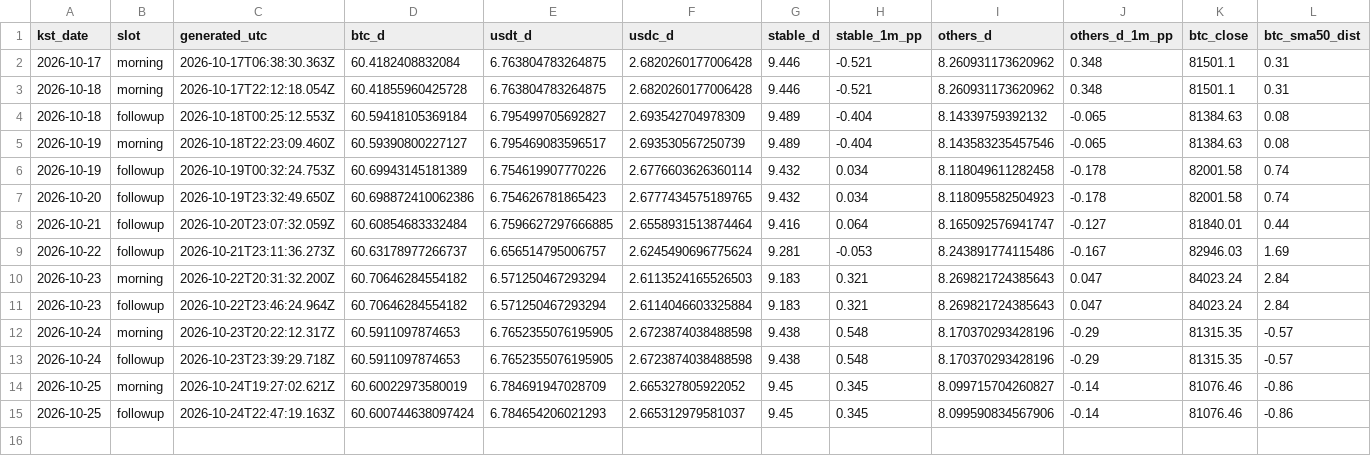
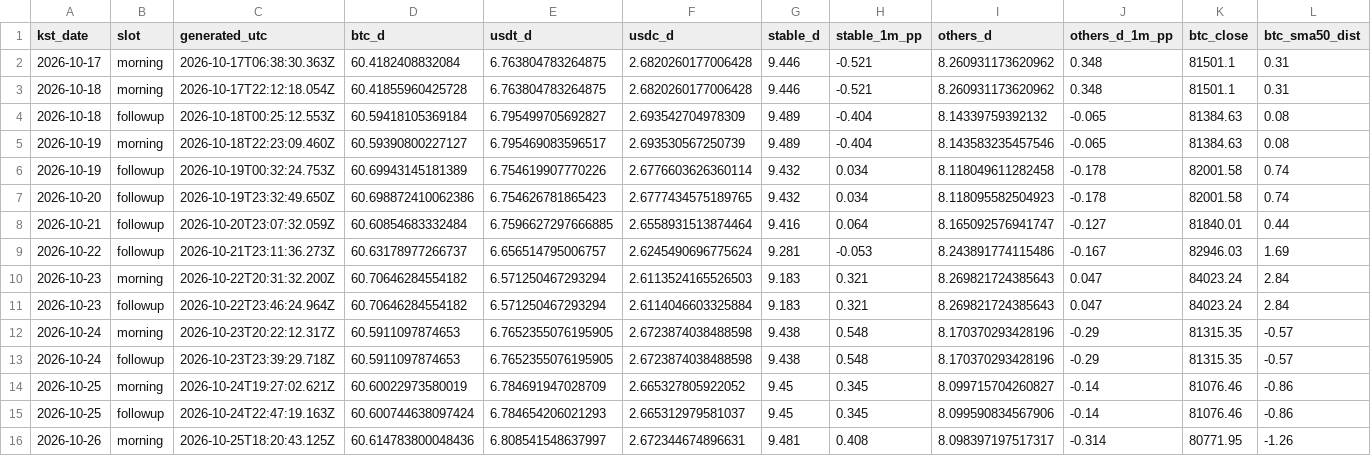
Before and after one commit to tlzkrh1029/daily-crypto-briefing, a CSV file: data/log.csv, drawn as a sheet; only a part is shown; rows hold the shown columns only; the diff names each change by its address in the sheet, - before the commit and + after, or states it on an @@ line.

```diff
--- a/data/log.csv
+++ b/data/log.csv
+row 16: 2026-10-26 | morning | 2026-10-25T18:20:43.125Z | 60.614783800048436 | 6.808541548637997 | 2.672344674896631 | 9.481 | 0.408 | 8.098397197517317 | -0.314 | 80771.95 | -1.26
```
Also changed, not shown: 6 other files.
